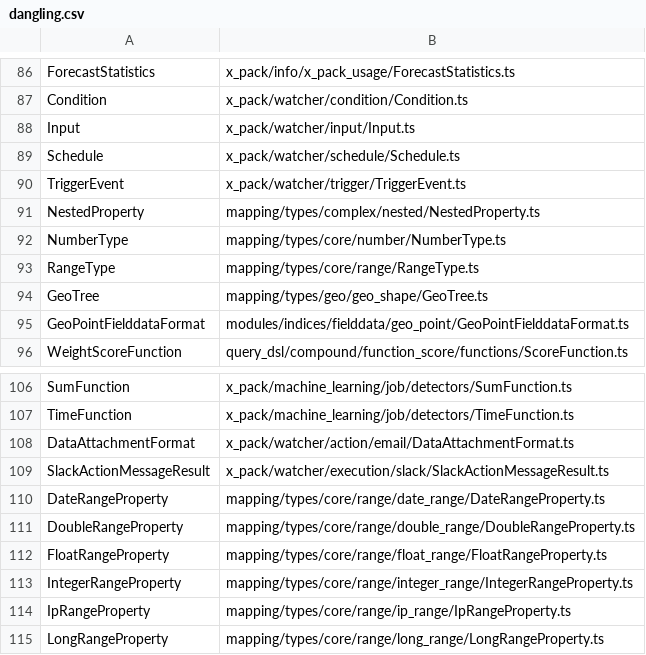
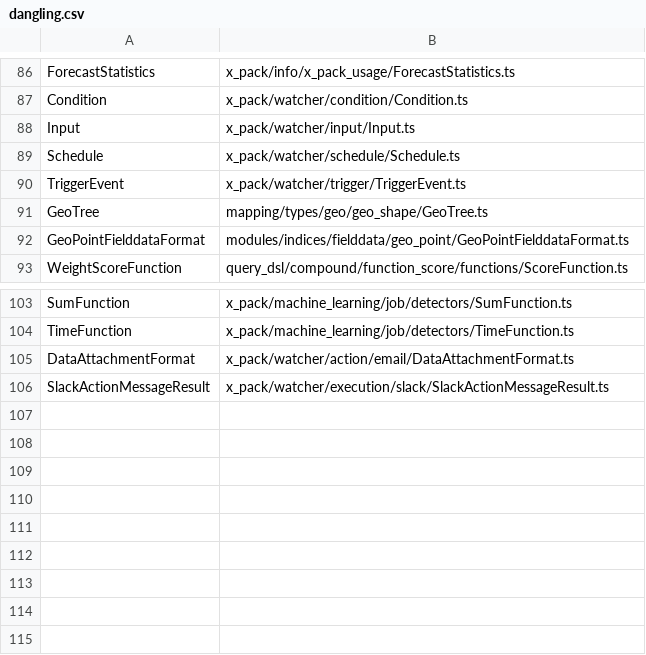
Before and after one commit to elastic/elasticsearch-specification, a CSV file: output/dangling-types/dangling.csv, drawn as a sheet; only a part is shown, gaps mark what is left out; the diff names each change by its address in the sheet, - before the commit and + after, or states it on an @@ line.

```diff
--- a/output/dangling-types/dangling.csv
+++ b/output/dangling-types/dangling.csv
-row 91: NestedProperty | mapping/types/complex/nested/NestedProperty.ts
-row 92: NumberType | mapping/types/core/number/NumberType.ts
-row 93: RangeType | mapping/types/core/range/RangeType.ts
-row 110: DateRangeProperty | mapping/types/core/range/date_range/DateRangeProperty.ts
-row 111: DoubleRangeProperty | mapping/types/core/range/double_range/DoubleRangeProperty.ts
-row 112: FloatRangeProperty | mapping/types/core/range/float_range/FloatRangeProperty.ts
-row 113: IntegerRangeProperty | mapping/types/core/range/integer_range/IntegerRangeProperty.ts
-row 114: IpRangeProperty | mapping/types/core/range/ip_range/IpRangeProperty.ts
-row 115: LongRangeProperty | mapping/types/core/range/long_range/LongRangeProperty.ts
```
Also changed, not shown: 49 other files.
